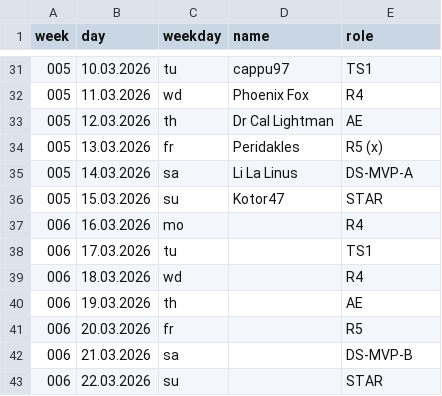
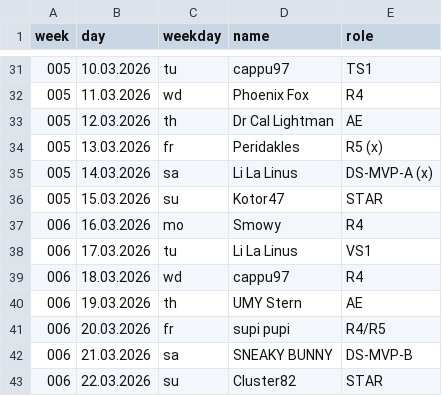
Before and after one commit to jsheridan1980/lw-azo-train, a CSV file: 099-train-drivers.csv, drawn as a sheet; only a part is shown, gaps mark what is left out.

```diff
--- a/099-train-drivers.csv
+++ b/099-train-drivers.csv
@@ -34,10 +34,10 @@ week,day,weekday,name,role
 005,13.03.2026,fr,Peridakles,R5 (x)
-005,14.03.2026,sa,Li La Linus,DS-MVP-A
+005,14.03.2026,sa,Li La Linus,DS-MVP-A (x)
 005,15.03.2026,su,Kotor47,STAR
-006,16.03.2026,mo,,R4
-006,17.03.2026,tu,,TS1
-006,18.03.2026,wd,,R4
-006,19.03.2026,th,,AE
-006,20.03.2026,fr,,R5
-006,21.03.2026,sa,,DS-MVP-B
-006,22.03.2026,su,,STAR
+006,16.03.2026,mo,Smowy,R4
+006,17.03.2026,tu,Li La Linus,VS1
+006,18.03.2026,wd,cappu97,R4
+006,19.03.2026,th,UMY Stern,AE
+006,20.03.2026,fr,supi pupi,R4/R5
+006,21.03.2026,sa,SNEAKY BUNNY,DS-MVP-B
+006,22.03.2026,su,Cluster82,STAR
```
Also changed, not shown: 006-alliance-star.csv, 098-r4.csv, 6 other files.
